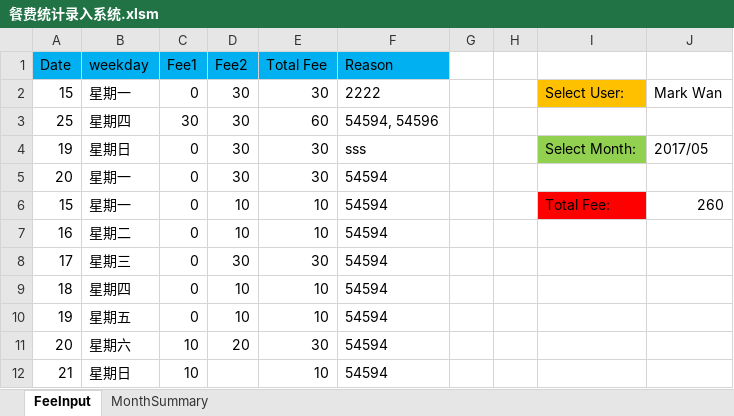
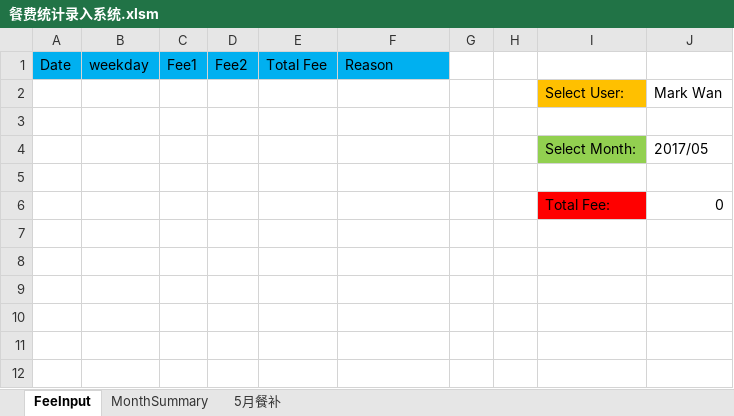
Before and after one commit to wancy86/wancy86.github.io, an Excel workbook: tool/餐费统计录入系统.xlsm, sheet FeeInput, drawn as a sheet; values as stored, in another font and other column widths than the file's, no borders; charts and pictures not drawn; removed rows and columns are numbered as before the commit, all else as after; the diff names each change by its address in the sheet, - before the commit and + after, or states it on an @@ line.

```diff
--- a/tool/餐费统计录入系统.xlsm (sheet FeeInput)
+++ b/tool/餐费统计录入系统.xlsm (sheet FeeInput)
+sheet tab: 5月餐补
-row 2: 15 | 星期一 | 0 | 30 | 30 | 2222 |  |  | Select User: | Mark Wan
-row 3: 25 | 星期四 | 30 | 30 | 60 | 54594, 54596
-row 4: 19 | 星期日 | 0 | 30 | 30 | sss |  |  | Select Month: | 2017/05
-row 5: 20 | 星期一 | 0 | 30 | 30 | 54594
-row 6: 15 | 星期一 | 0 | 10 | 10 | 54594 |  |  | Total Fee: | 260
-row 7: 16 | 星期二 | 0 | 10 | 10 | 54594
-row 8: 17 | 星期三 | 0 | 30 | 30 | 54594
-row 9: 18 | 星期四 | 0 | 10 | 10 | 54594
-row 10: 19 | 星期五 | 0 | 10 | 10 | 54594
+row 2:  |  |  |  |  |  |  |  | Select User: | Mark Wan
-row 3: 20 | 星期六 | 10 | 20 | 30 | 54594
+row 3: (empty)
+row 4:  |  |  |  |  |  |  |  | Select Month: | 2017/05
-row 5: 21 | 星期日 | 10 |  | 10 | 54594
+row 5: (empty)
+row 6:  |  |  |  |  |  |  |  | Total Fee: | 0
```
Also changed, not shown: sheet MonthSummary, charts or pictures, tool/WIP LOG.xlsm.
